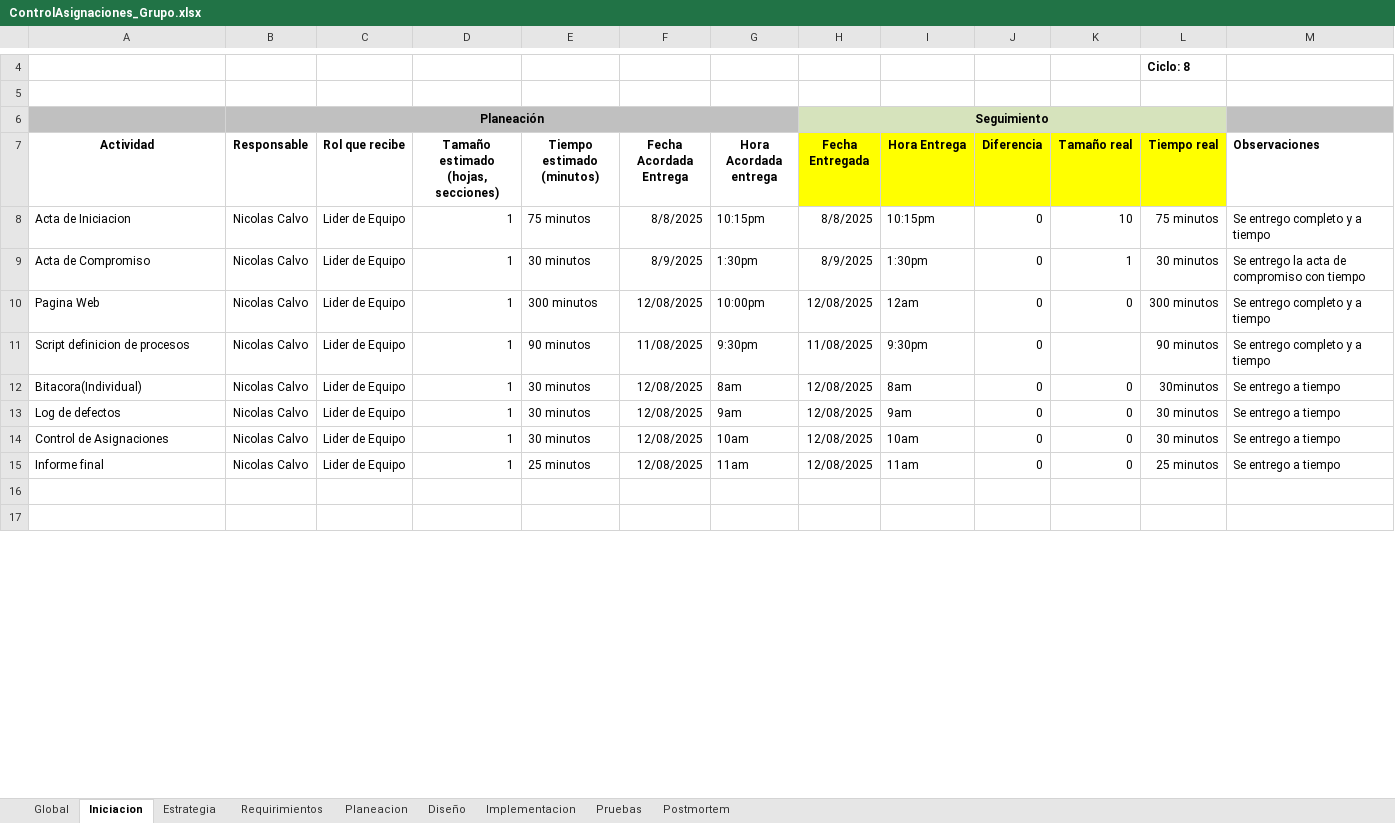
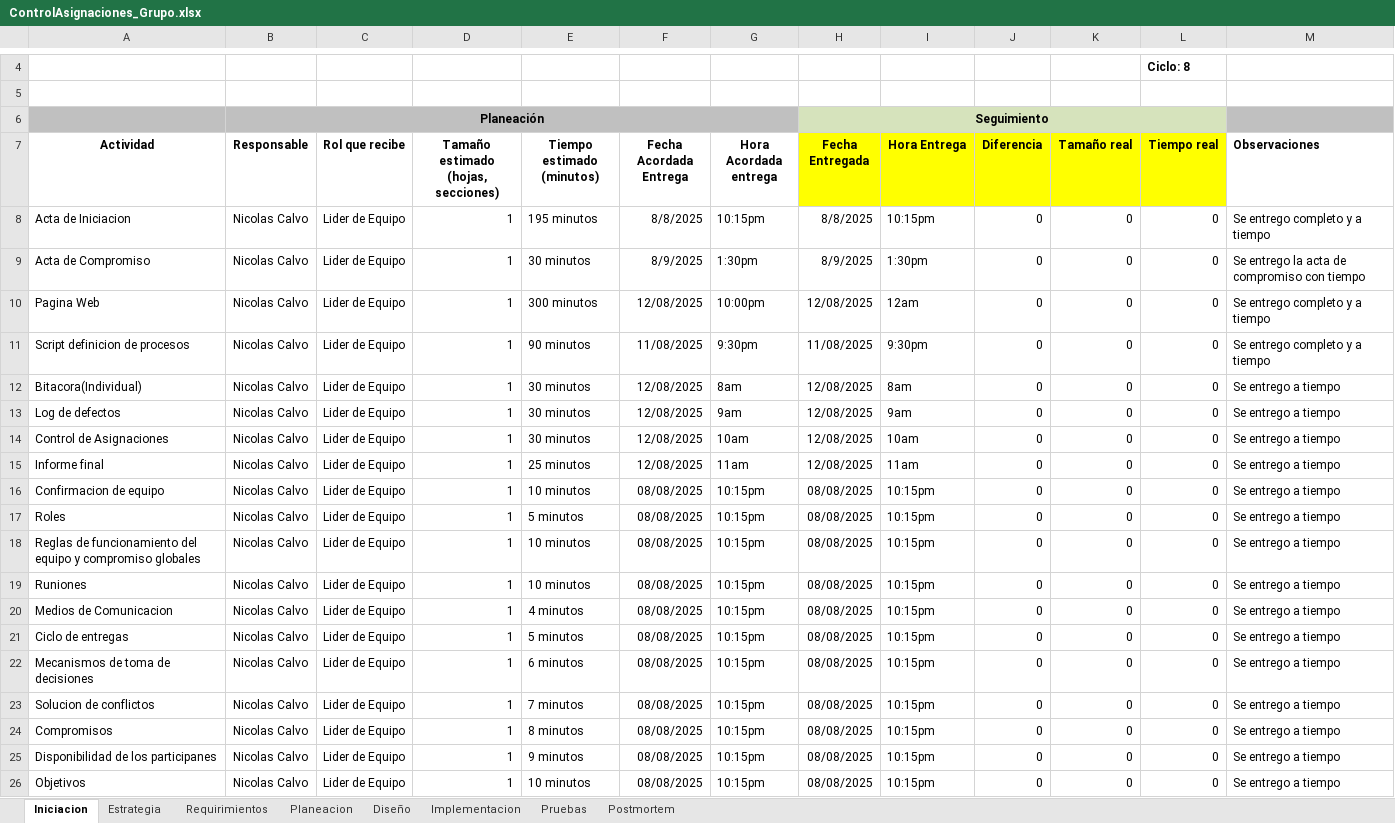
Before and after one commit to Nico2002345/PaginaIngSoftware, an Excel workbook: assets/docs/ControlAsignaciones_Grupo.xlsx, sheet Iniciacion, drawn as a sheet; only a part is shown, gaps mark what is left out; the shorter side is filled out with more unchanged rows; values as stored, in another font and other column widths than the file's, no borders; charts and pictures not drawn; the diff covers the shown part only; the diff names each change by its address in the sheet, - before the commit and + after, or states it on an @@ line.

```diff
--- a/assets/docs/ControlAsignaciones_Grupo.xlsx (sheet Iniciacion)
+++ b/assets/docs/ControlAsignaciones_Grupo.xlsx (sheet Iniciacion)
-sheet tab: Global
-E8 (Tiempo estimado (minutos)): 75 minutos
+E8 (Tiempo estimado (minutos)): 195 minutos
-K8 (Tamaño real): 10
+K8 (Tamaño real): 0
-L8 (Tiempo real): 75 minutos
+L8 (Tiempo real): 0
-K9 (Tamaño real): 1
+K9 (Tamaño real): 0
-L9 (Tiempo real): 30 minutos
+L9 (Tiempo real): 0
-L10 (Tiempo real): 300 minutos
+L10 (Tiempo real): 0
-K11 (Tamaño real): (empty)
+K11 (Tamaño real): 0
-L11 (Tiempo real): 90 minutos
+L11 (Tiempo real): 0
-L12 (Tiempo real): 30minutos
+L12 (Tiempo real): 0
-L13:L14 (Tiempo real): 30 minutos
+L13:L14 (Tiempo real): 0
-L15 (Tiempo real): 25 minutos
+L15 (Tiempo real): 0
+row 16: Confirmacion de equipo | Nicolas Calvo | Lider de Equipo | 1 | 10 minutos | 08/08/2025 | 10:15pm | 08/08/2025 | 10:15pm | 0 | 0 | 0 | Se entrego a tiempo
+row 17: Roles | Nicolas Calvo | Lider de Equipo | 1 | 5 minutos | 08/08/2025 | 10:15pm | 08/08/2025 | 10:15pm | 0 | 0 | 0 | Se entrego a tiempo
+row 18: Reglas de funcionamiento del equipo y compromiso globales | Nicolas Calvo | Lider de Equipo | 1 | 10 minutos | 08/08/2025 | 10:15pm | 08/08/2025 | 10:15pm | 0 | 0 | 0 | Se entrego a tiempo
+row 19: Runiones | Nicolas Calvo | Lider de Equipo | 1 | 10 minutos | 08/08/2025 | 10:15pm | 08/08/2025 | 10:15pm | 0 | 0 | 0 | Se entrego a tiempo
+row 20: Medios de Comunicacion | Nicolas Calvo | Lider de Equipo | 1 | 4 minutos | 08/08/2025 | 10:15pm | 08/08/2025 | 10:15pm | 0 | 0 | 0 | Se entrego a tiempo
+row 21: Ciclo de entregas | Nicolas Calvo | Lider de Equipo | 1 | 5 minutos | 08/08/2025 | 10:15pm | 08/08/2025 | 10:15pm | 0 | 0 | 0 | Se entrego a tiempo
+row 22: Mecanismos de toma de decisiones | Nicolas Calvo | Lider de Equipo | 1 | 6 minutos | 08/08/2025 | 10:15pm | 08/08/2025 | 10:15pm | 0 | 0 | 0 | Se entrego a tiempo
+row 23: Solucion de conflictos | Nicolas Calvo | Lider de Equipo | 1 | 7 minutos | 08/08/2025 | 10:15pm | 08/08/2025 | 10:15pm | 0 | 0 | 0 | Se entrego a tiempo
+row 24: Compromisos | Nicolas Calvo | Lider de Equipo | 1 | 8 minutos | 08/08/2025 | 10:15pm | 08/08/2025 | 10:15pm | 0 | 0 | 0 | Se entrego a tiempo
+row 25: Disponibilidad de los participanes | Nicolas Calvo | Lider de Equipo | 1 | 9 minutos | 08/08/2025 | 10:15pm | 08/08/2025 | 10:15pm | 0 | 0 | 0 | Se entrego a tiempo
+row 26: Objetivos | Nicolas Calvo | Lider de Equipo | 1 | 10 minutos | 08/08/2025 | 10:15pm | 08/08/2025 | 10:15pm | 0 | 0 | 0 | Se entrego a tiempo
```
Also changed, not shown: 18 added rows and 2 removed rows elsewhere in this sheet, sheet Estrategia, sheet Postmortem, sheet Pruebas, sheet Implementacion, sheet Planeacion, sheet Requirimientos, 1 more sheet, charts or pictures.
